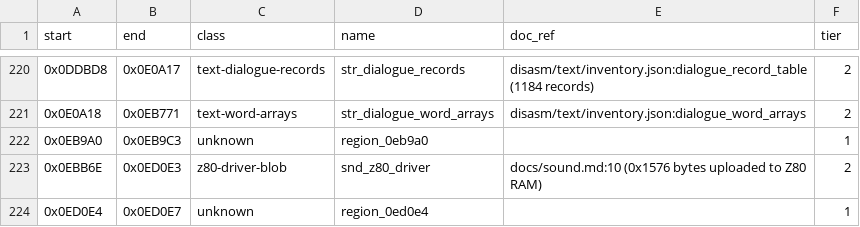
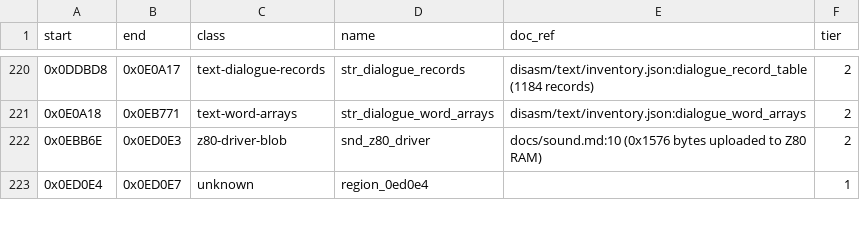
Before and after one commit to Dayset/RoPSegaMD16, a CSV file: disasm/regions.csv, drawn as a sheet; only a part is shown, gaps mark what is left out; the diff names each change by its address in the sheet, - before the commit and + after, or states it on an @@ line.

```diff
--- a/disasm/regions.csv
+++ b/disasm/regions.csv
-row 222: 0x0EB9A0 | 0x0EB9C3 | unknown | region_0eb9a0 |  | 1
```
Also changed, not shown: 3 other files.
